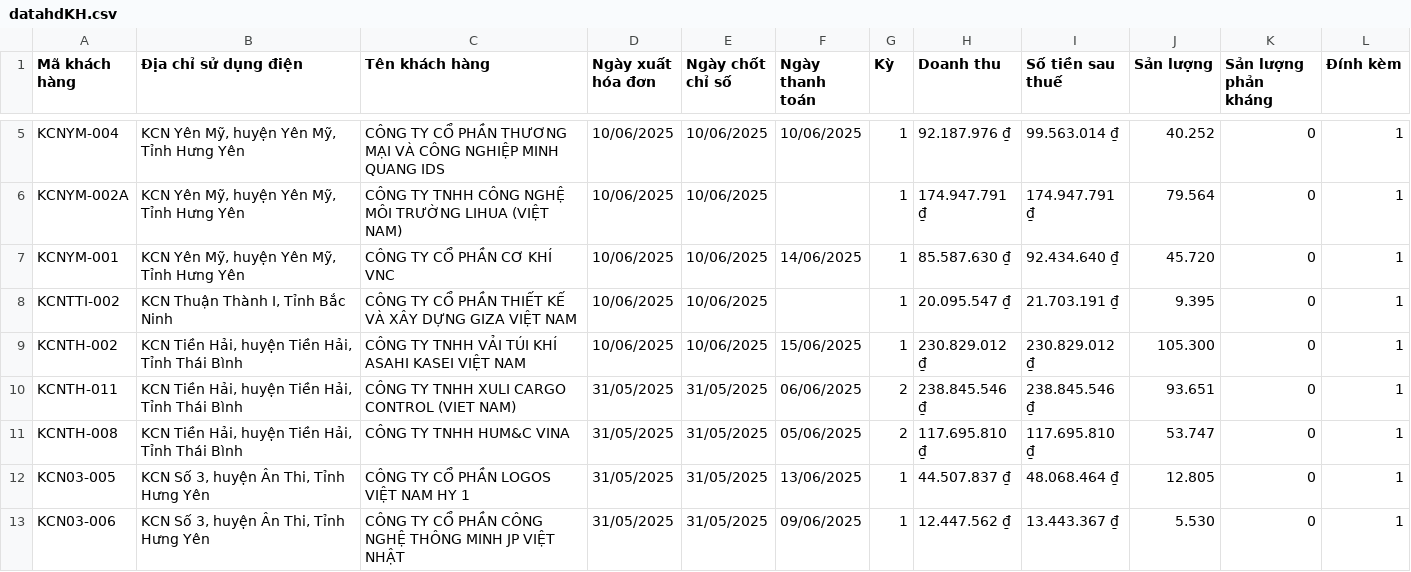
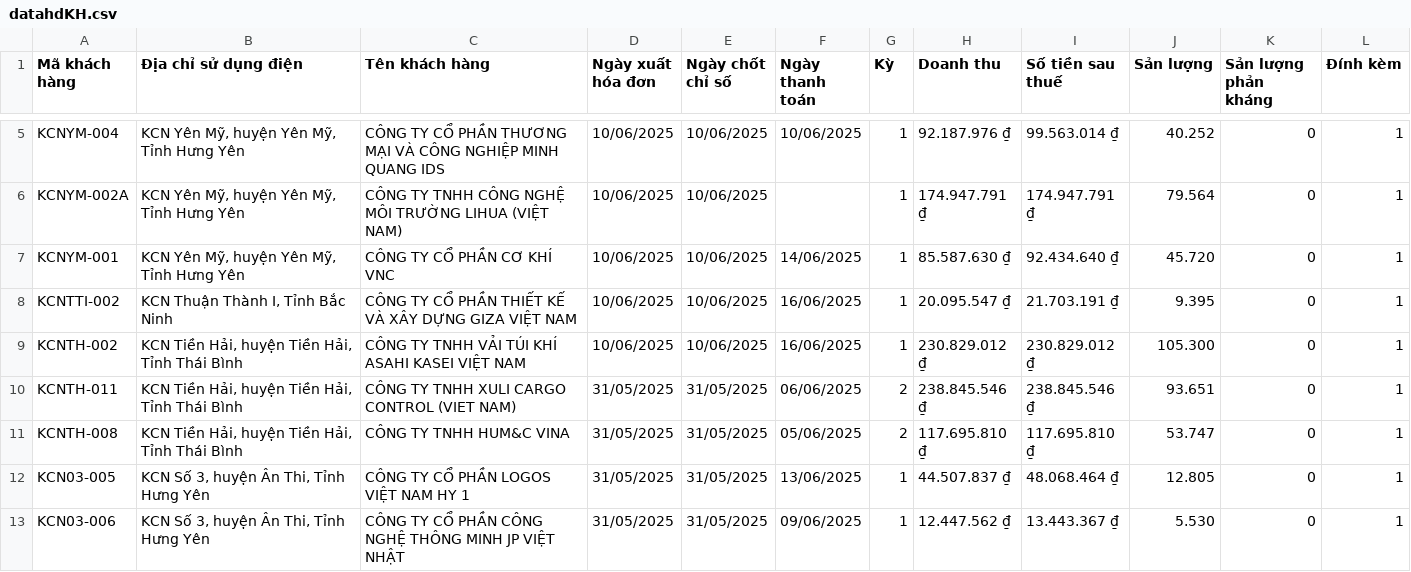
Before and after one commit to Gelex-Electric/GETC, a CSV file: assets/data/datahdKH.csv, drawn as a sheet; only a part is shown, gaps mark what is left out.

Commit message:
Update datahdKH.csv

```diff
--- a/assets/data/datahdKH.csv
+++ b/assets/data/datahdKH.csv
@@ -7,4 +7,4 @@
 "KCNYM-001","KCN Yên Mỹ, huyện Yên Mỹ, Tỉnh Hưng Yên","CÔNG TY CỔ PHẦN CƠ KHÍ VNC","10/06/2025","10/06/2025","14/06/2025","1","85.587.630 ₫","92.434.640 ₫","45.720","0","1"
-"KCNTTI-002","KCN Thuận Thành I, Tỉnh Bắc Ninh","CÔNG TY CỔ PHẦN THIẾT KẾ VÀ XÂY DỰNG GIZA VIỆT NAM","10/06/2025","10/06/2025",,"1","20.095.547 ₫","21.703.191 ₫","9.395","0","1"
-"KCNTH-002","KCN Tiền Hải, huyện Tiền Hải, Tỉnh Thái Bình","CÔNG TY TNHH VẢI TÚI KHÍ ASAHI KASEI VIỆT NAM","10/06/2025","10/06/2025","15/06/2025","1","230.829.012 ₫","230.829.012 ₫","105.300","0","1"
+"KCNTTI-002","KCN Thuận Thành I, Tỉnh Bắc Ninh","CÔNG TY CỔ PHẦN THIẾT KẾ VÀ XÂY DỰNG GIZA VIỆT NAM","10/06/2025","10/06/2025","16/06/2025","1","20.095.547 ₫","21.703.191 ₫","9.395","0","1"
+"KCNTH-002","KCN Tiền Hải, huyện Tiền Hải, Tỉnh Thái Bình","CÔNG TY TNHH VẢI TÚI KHÍ ASAHI KASEI VIỆT NAM","10/06/2025","10/06/2025","16/06/2025","1","230.829.012 ₫","230.829.012 ₫","105.300","0","1"
 "KCNTH-011","KCN Tiền Hải, huyện Tiền Hải, Tỉnh Thái Bình","CÔNG TY TNHH XULI CARGO CONTROL (VIET NAM)","31/05/2025","31/05/2025","06/06/2025","2","238.845.546 ₫","238.845.546 ₫","93.651","0","1"
```
